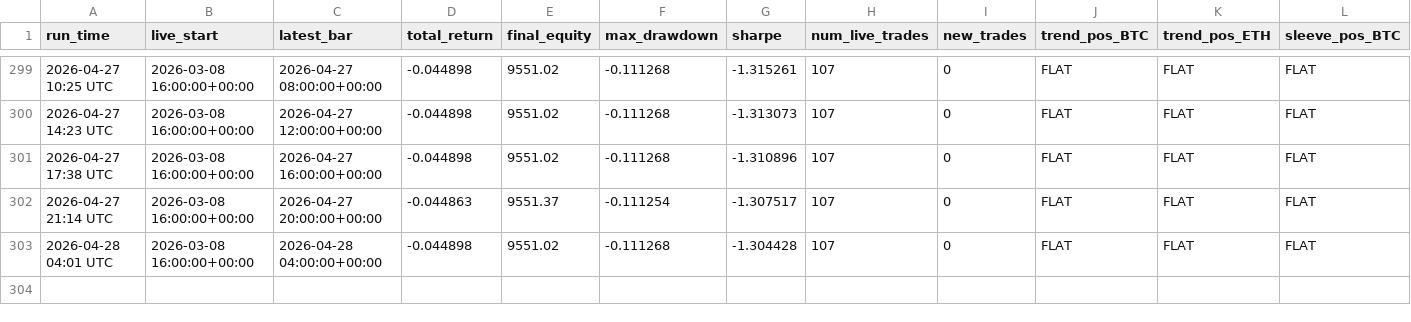
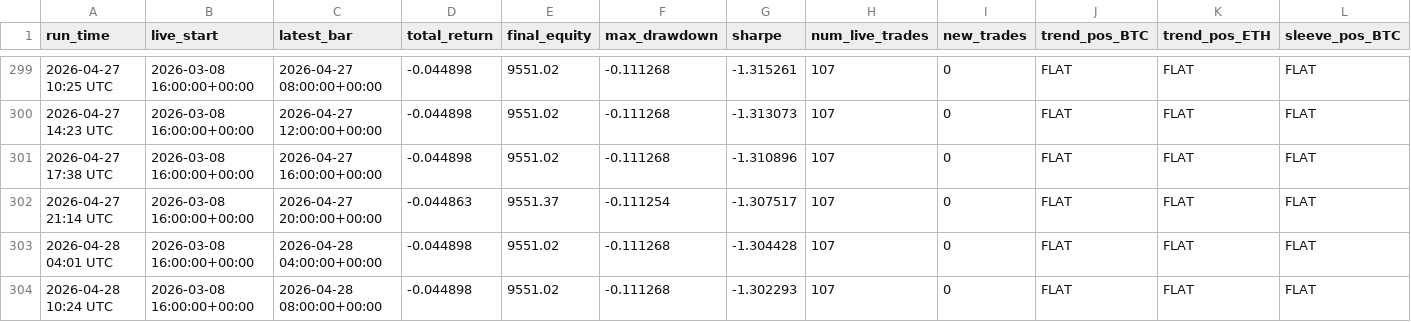
Before and after one commit to baeks0414/quant-4h-dual, a CSV file: results/paper_live_rt/run_log.csv, drawn as a sheet; only a part is shown, gaps mark what is left out; rows hold the shown columns only; the diff names each change by its address in the sheet, - before the commit and + after, or states it on an @@ line.

```diff
--- a/results/paper_live_rt/run_log.csv
+++ b/results/paper_live_rt/run_log.csv
+row 304: 2026-04-28 10:24 UTC | 2026-03-08 16:00:00+00:00 | 2026-04-28 08:00:00+00:00 | -0.044898 | 9551.02 | -0.111268 | -1.302293 | 107 | 0 | FLAT | FLAT | FLAT
```
Also changed, not shown: results/paper_live_rt/equity_curve.csv, 1 other file.
